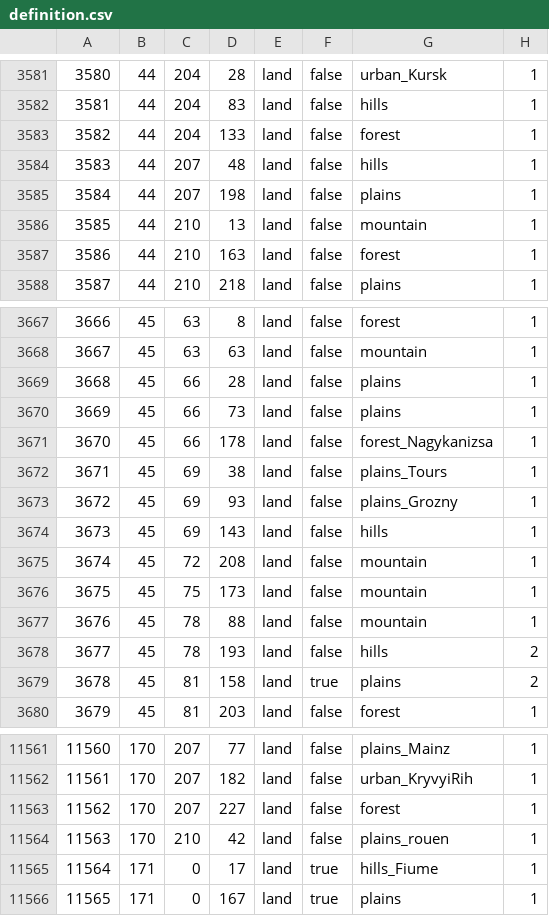
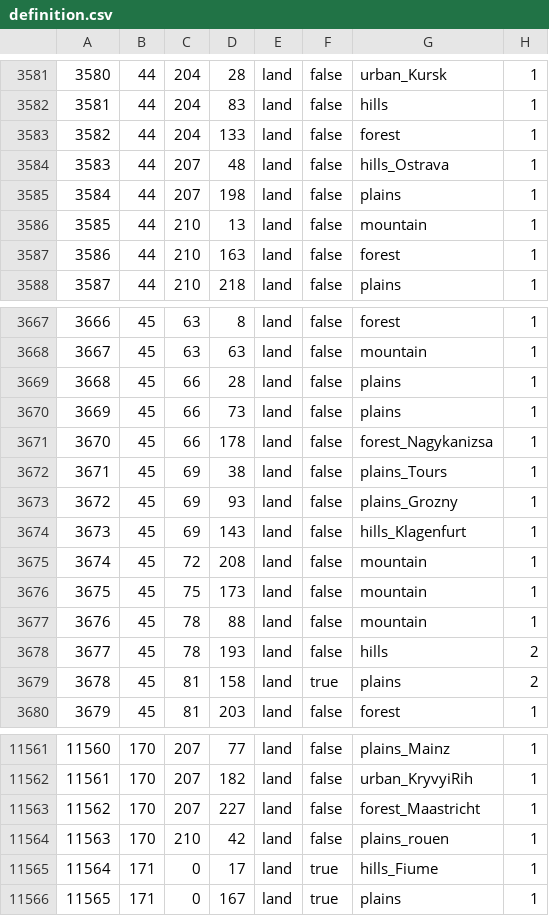
Before and after one commit to AGA2020/AGAMPFIXED, a CSV file: map/definition.csv, drawn as a sheet; only a part is shown, gaps mark what is left out; the diff covers the shown part only.

```diff
--- a/map/definition.csv
+++ b/map/definition.csv
@@ -3583,3 +3583,3 @@
 3582;44;204;133;land;false;forest;1
-3583;44;207;48;land;false;hills;1
+3583;44;207;48;land;false;hills_Ostrava;1
 3584;44;207;198;land;false;plains;1
@@ -3673,3 +3673,3 @@
 3672;45;69;93;land;false;plains_Grozny;1
-3673;45;69;143;land;false;hills;1
+3673;45;69;143;land;false;hills_Klagenfurt;1
 3674;45;72;208;land;false;mountain;1
@@ -11562,3 +11562,3 @@
 11561;170;207;182;land;false;urban_KryvyiRih;1
-11562;170;207;227;land;false;forest;1
+11562;170;207;227;land;false;forest_Maastricht;1
 11563;170;210;42;land;false;plains_rouen;1
```
Also changed, not shown: 5 edited cells elsewhere in this file, 22 other files.
